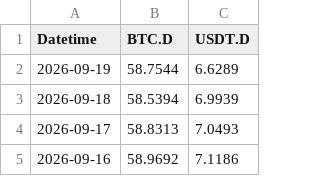
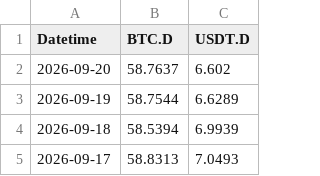
Before and after one commit to hhysteric/btc-cycle-dashboard, a CSV file: data/dominance.csv, drawn as a sheet; only a part is shown; the shorter side is filled out with more unchanged rows.

```diff
--- a/data/dominance.csv
+++ b/data/dominance.csv
@@ -1,2 +1,3 @@
 Datetime,BTC.D,USDT.D
+2026-09-20,58.7637,6.602
 2026-09-19,58.7544,6.6289
```
Also changed, not shown: data/mvrv.csv, data/nupl.csv, 3 other files.
